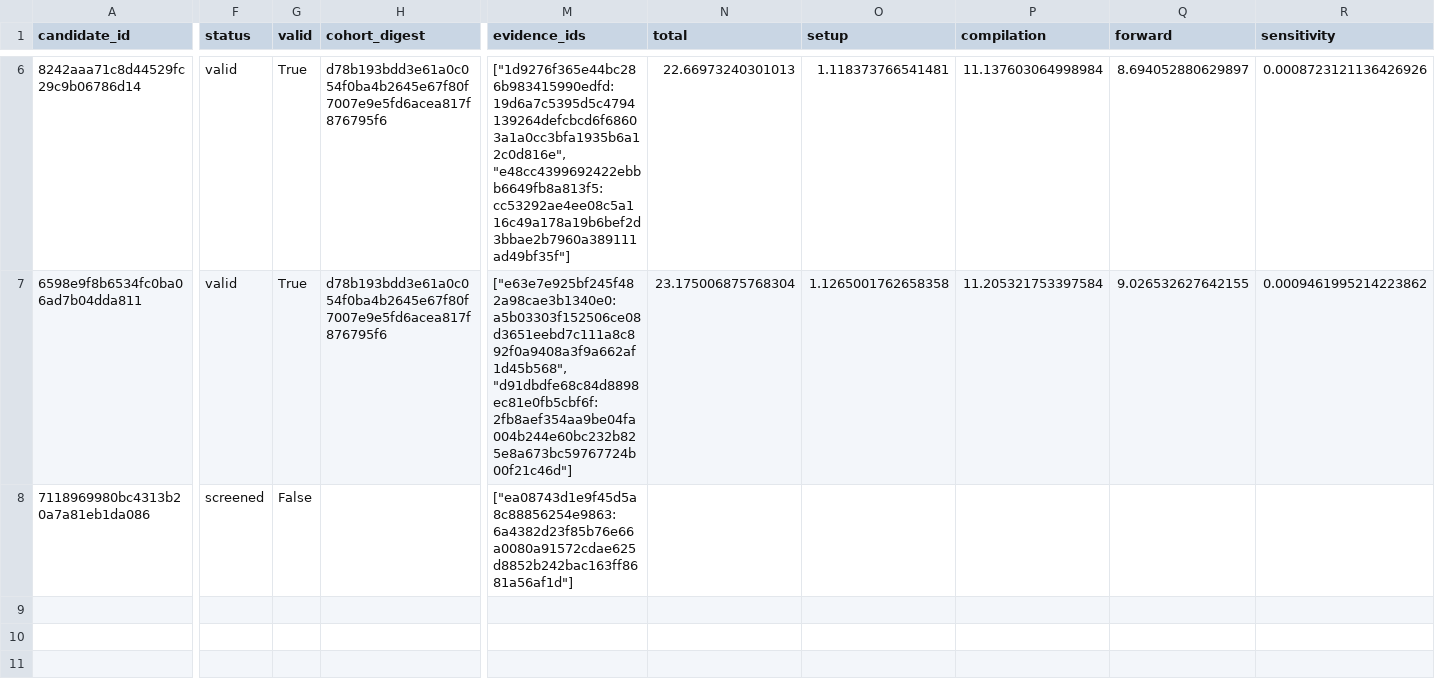
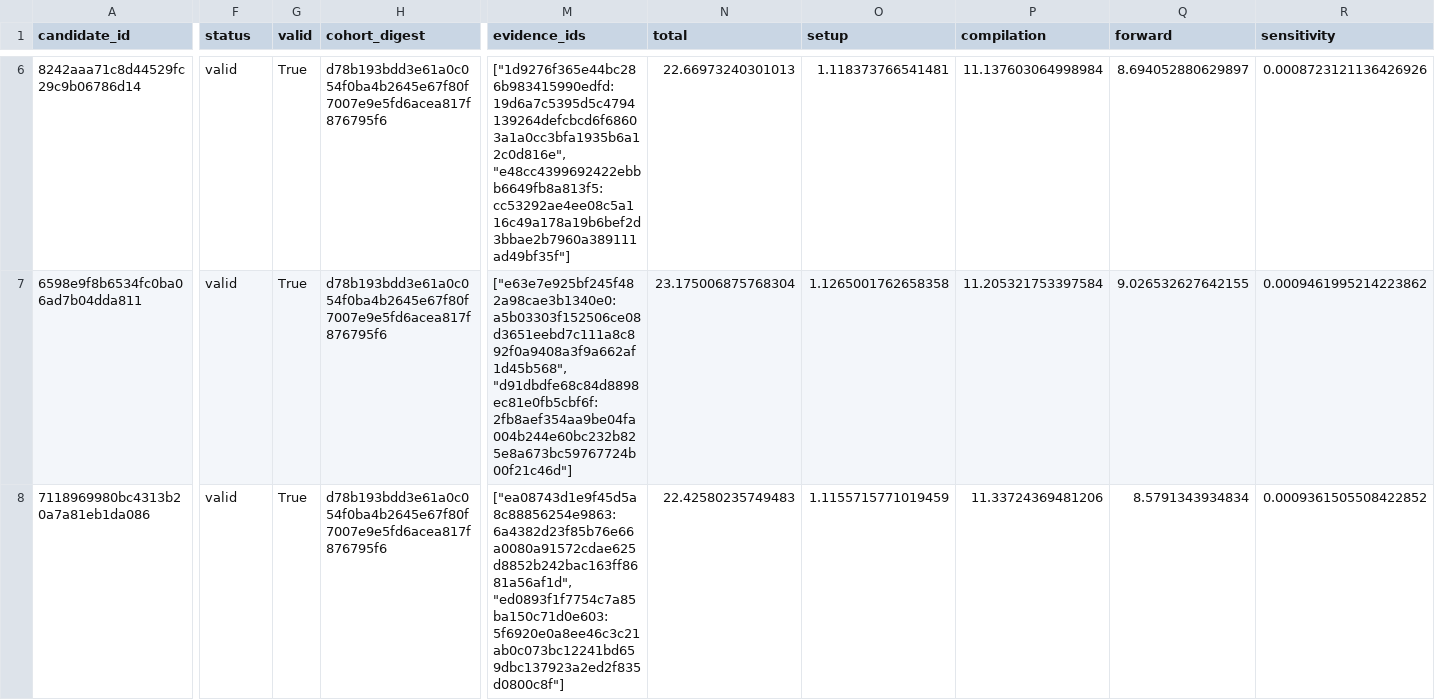
Before and after one commit to timbtz/feyer-search-lab, a CSV file: experiments/campaigns/layout-numerical-lane1/candidates.csv, drawn as a sheet; only a part is shown, gaps mark what is left out; the diff covers the shown part only; the diff names each change by its address in the sheet, - before the commit and + after, or states it on an @@ line.

Commit message:
Record DAG campaign 7118969980bc4313b20a7a81eb1da086-full

```diff
--- a/experiments/campaigns/layout-numerical-lane1/candidates.csv
+++ b/experiments/campaigns/layout-numerical-lane1/candidates.csv
-F8 (status): screened
+F8 (status): valid
-G8 (valid): False
+G8 (valid): True
-H8 (cohort_digest): (empty)
+H8 (cohort_digest): d78b193bdd3e61a0c054f0ba4b2645e67f80f7007e9e5fd6acea817f876795f6
-M8 (evidence_ids): ["ea08743d1e9f45d5a8c88856254e9863:6a4382d23f85b76e66a0080a91572cdae625d8852b242bac163ff8681a56af1d"]
+M8 (evidence_ids): ["ea08743d1e9f45d5a8c88856254e9863:6a4382d23f85b76e66a0080a91572cdae625d8852b242bac163ff8681a56af1d", "ed0893f1f7754c7a85ba150c71d0e603:5f6920e0a8ee46c3c21ab0c073bc12241bd659dbc137923a2ed2f835d0800c8f"]
-N8 (total): (empty)
+N8 (total): 22.42580235749483
-O8 (setup): (empty)
+O8 (setup): 1.1155715771019459
-P8 (compilation): (empty)
+P8 (compilation): 11.33724369481206
-Q8 (forward): (empty)
+Q8 (forward): 8.5791343934834
-R8 (sensitivity): (empty)
+R8 (sensitivity): 0.0009361505508422852
```
Also changed, not shown: 2 edited cells elsewhere in this file, 7 other files.
